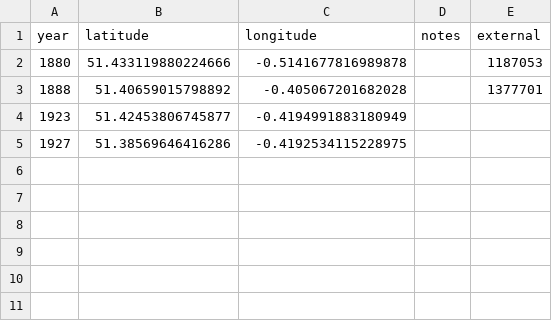
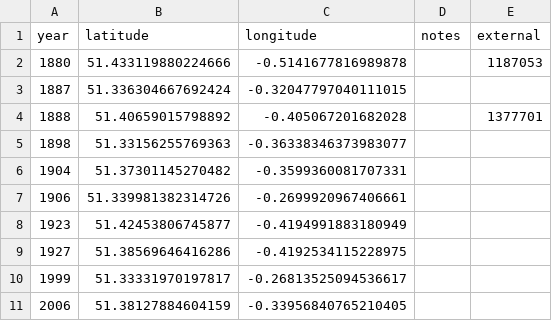
Before and after one commit to aelmekeev/year-on-facade, a CSV file: csv/UK/Surrey.csv, drawn as a sheet; the diff names each change by its address in the sheet, - before the commit and + after, or states it on an @@ line.

```diff
--- a/csv/UK/Surrey.csv
+++ b/csv/UK/Surrey.csv
+row 3: 1887 | 51.336304667692424 | -0.32047797040111015
+row 5: 1898 | 51.33156255769363 | -0.36338346373983077
+row 6: 1904 | 51.37301145270482 | -0.3599360081707331
+row 7: 1906 | 51.339981382314726 | -0.2699920967406661
+row 10: 1999 | 51.33331970197817 | -0.26813525094536617
+row 11: 2006 | 51.38127884604159 | -0.33956840765210405
```
Also changed, not shown: csv/UK/London.csv, 7 other files.
